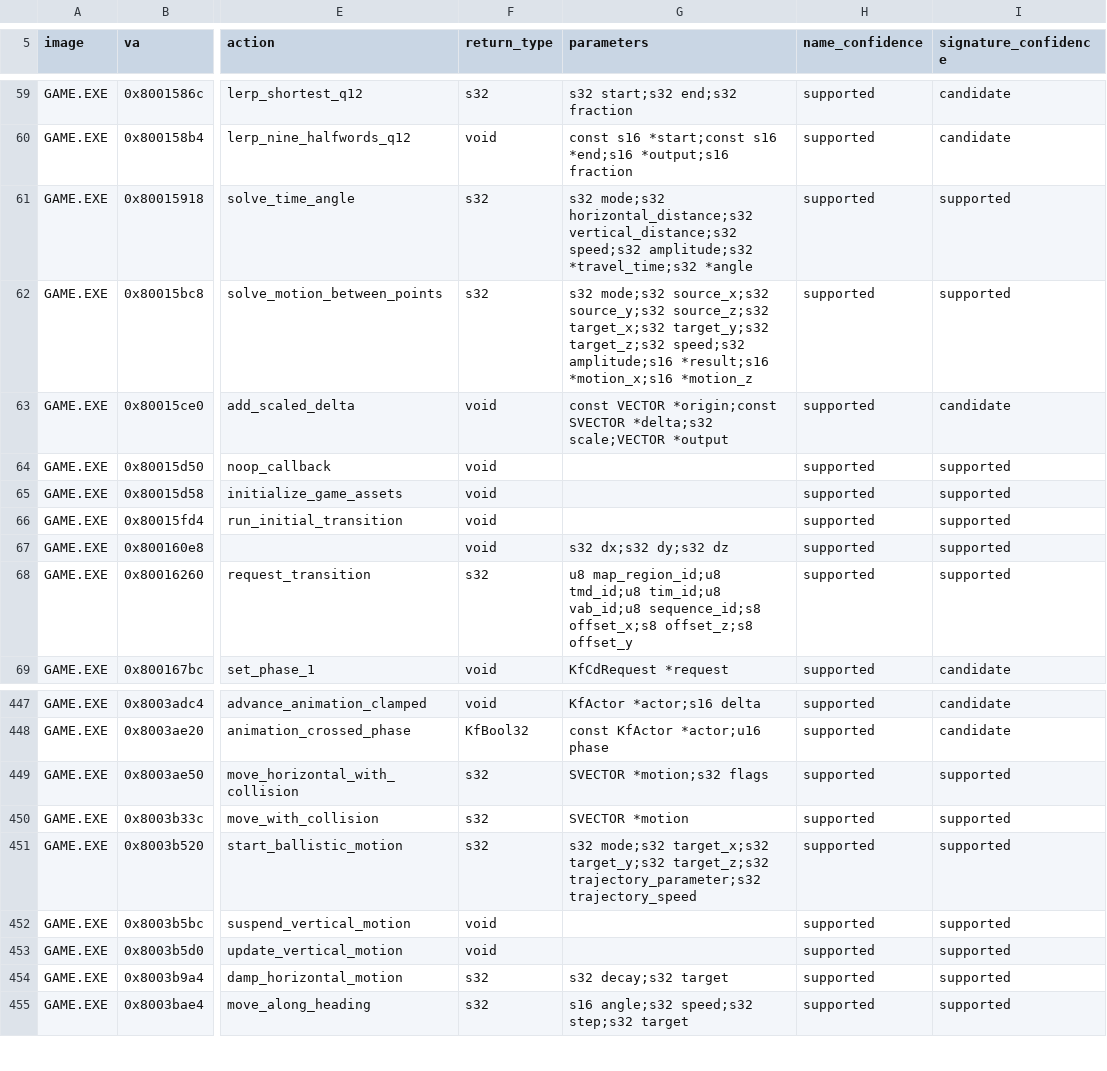
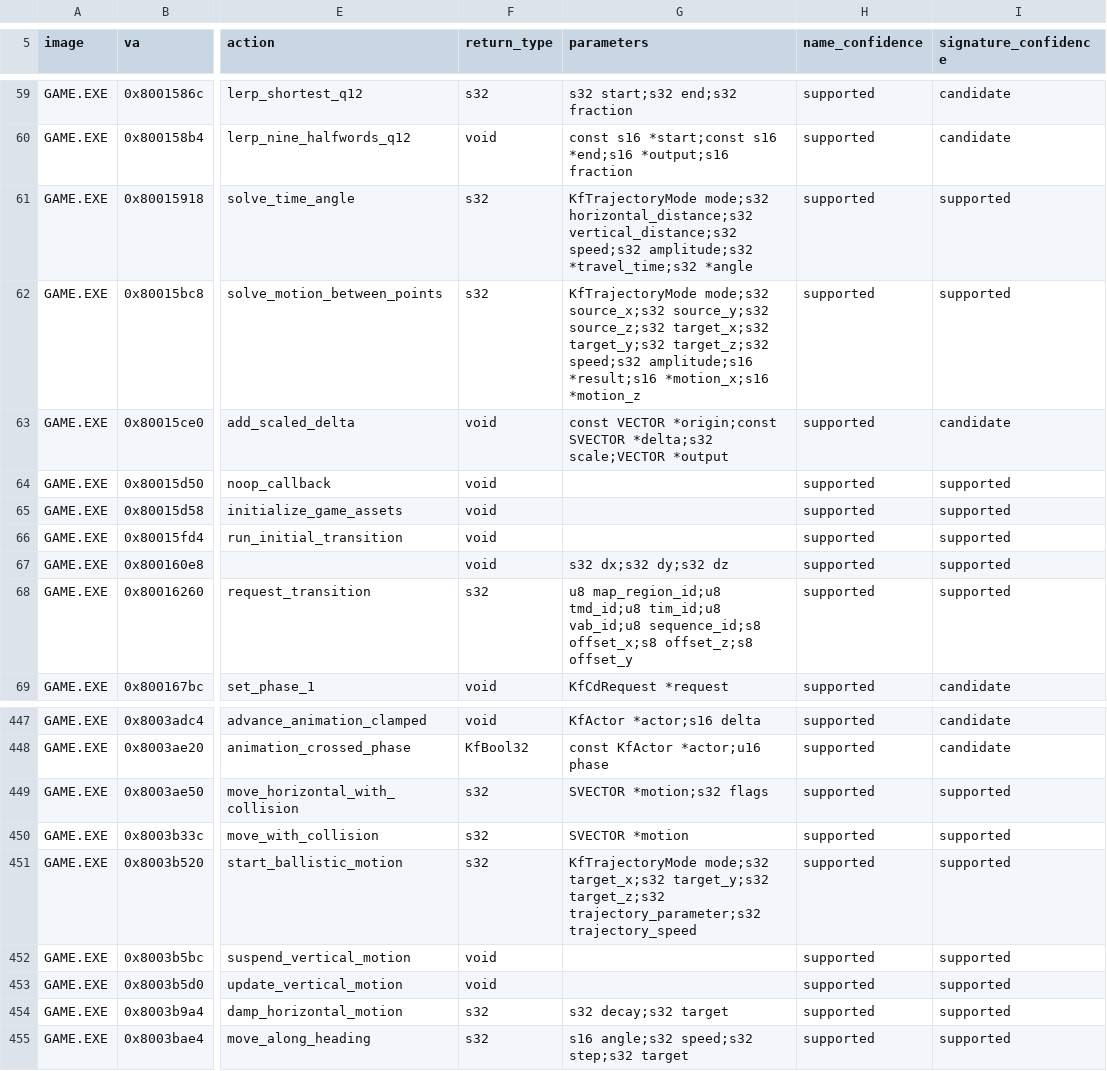
Before and after one commit to sushi-shi/kings-field-2-decomp, a TSV file: config/retail/function_identities.tsv, drawn as a sheet; only a part is shown, gaps mark what is left out; the diff names each change by its address in the sheet, - before the commit and + after, or states it on an @@ line.

```diff
--- a/config/retail/function_identities.tsv
+++ b/config/retail/function_identities.tsv
-G61 (parameters): s32 mode;s32 horizontal_distance;s32…
+G61 (parameters): KfTrajectoryMode mode;s32 horizontal_distance;s32…
-G62 (parameters): s32 mode;s32 source_x;s32…
+G62 (parameters): KfTrajectoryMode mode;s32 source_x;s32…
-G451 (parameters): s32 mode;s32 target_x;s32…
+G451 (parameters): KfTrajectoryMode mode;s32 target_x;s32…
```
Also changed, not shown: docs/enum-domain-plan.tsv, 4 other files.
